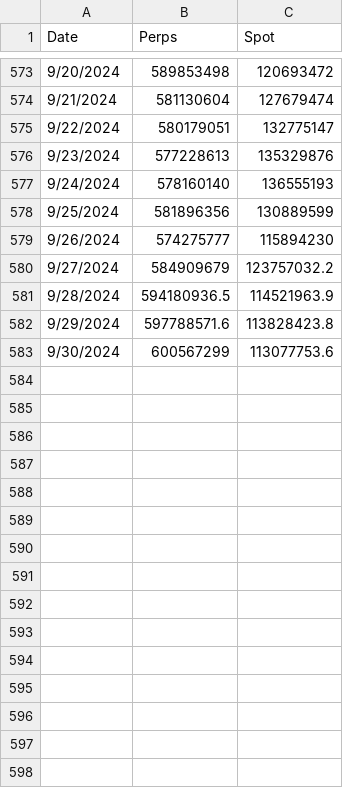
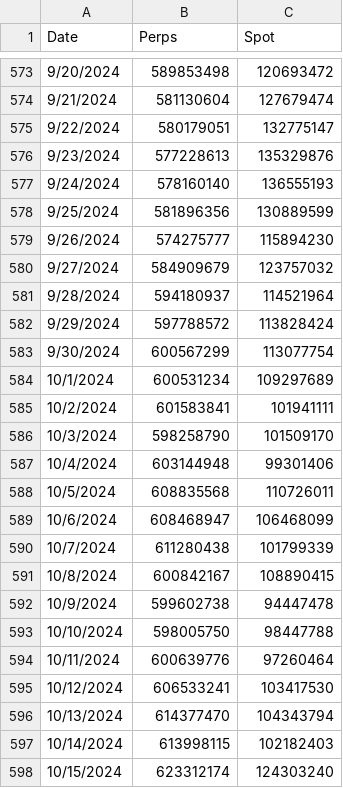
Before and after one commit to jimboevans/Hyperliquid-blog-post, a CSV file: raw-data/Hyperliquid - TVL_Defillama-Raw-Data.csv, drawn as a sheet; only a part is shown, gaps mark what is left out; the diff covers the shown part only.

```diff
--- a/raw-data/Hyperliquid - TVL_Defillama-Raw-Data.csv
+++ b/raw-data/Hyperliquid - TVL_Defillama-Raw-Data.csv
@@ -579,5 +579,20 @@ Date,Perps,Spot
 9/26/2024,574275777,115894230
-9/27/2024,584909679,123757032.2
-9/28/2024,594180936.5,114521963.9
-9/29/2024,597788571.6,113828423.8
-9/30/2024,600567299,113077753.6
+9/27/2024,584909679,123757032
+9/28/2024,594180937,114521964
+9/29/2024,597788572,113828424
+9/30/2024,600567299,113077754
+10/1/2024,600531234,109297689
+10/2/2024,601583841,101941111
+10/3/2024,598258790,101509170
+10/4/2024,603144948,99301406
+10/5/2024,608835568,110726011
+10/6/2024,608468947,106468099
+10/7/2024,611280438,101799339
+10/8/2024,600842167,108890415
+10/9/2024,599602738,94447478
+10/10/2024,598005750,98447788
+10/11/2024,600639776,97260464
+10/12/2024,606533241,103417530
+10/13/2024,614377470,104343794
+10/14/2024,613998115,102182403
+10/15/2024,623312174,124303240
```
Also changed, not shown: 12 added rows elsewhere in this file, raw-data/Perpetuals - Perpetual Trading Volumes_Artemis-Raw-Data.csv, raw-data/Strict List Spot Market Cap_CoinGecko-Raw-Data.csv, 1 other file.
